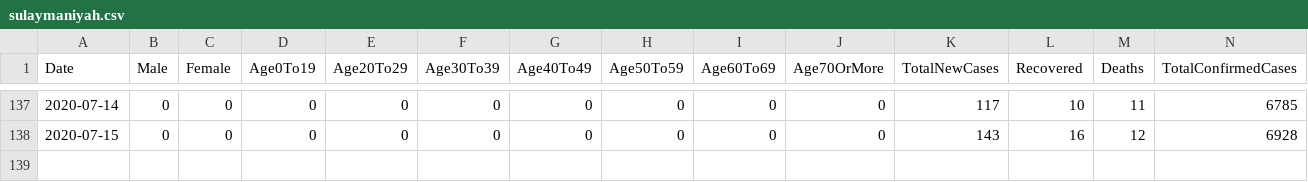
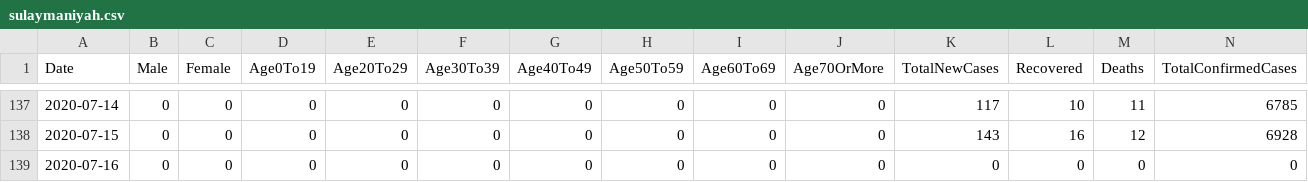
Before and after one commit to DevelopersTree/Kovid19, a CSV file: data/governorates/sulaymaniyah.csv, drawn as a sheet; only a part is shown, gaps mark what is left out; rows hold the shown columns only; the diff names each change by its address in the sheet, - before the commit and + after, or states it on an @@ line.

Commit message:
Fetched latest data. 7/16/2020

```diff
--- a/data/governorates/sulaymaniyah.csv
+++ b/data/governorates/sulaymaniyah.csv
+row 139: 2020-07-16 | 0 | 0 | 0 | 0 | 0 | 0 | 0 | 0 | 0 | 0 | 0 | 0 | 0
```
Also changed, not shown: data/governorates/erbil.csv, 2 other files.
